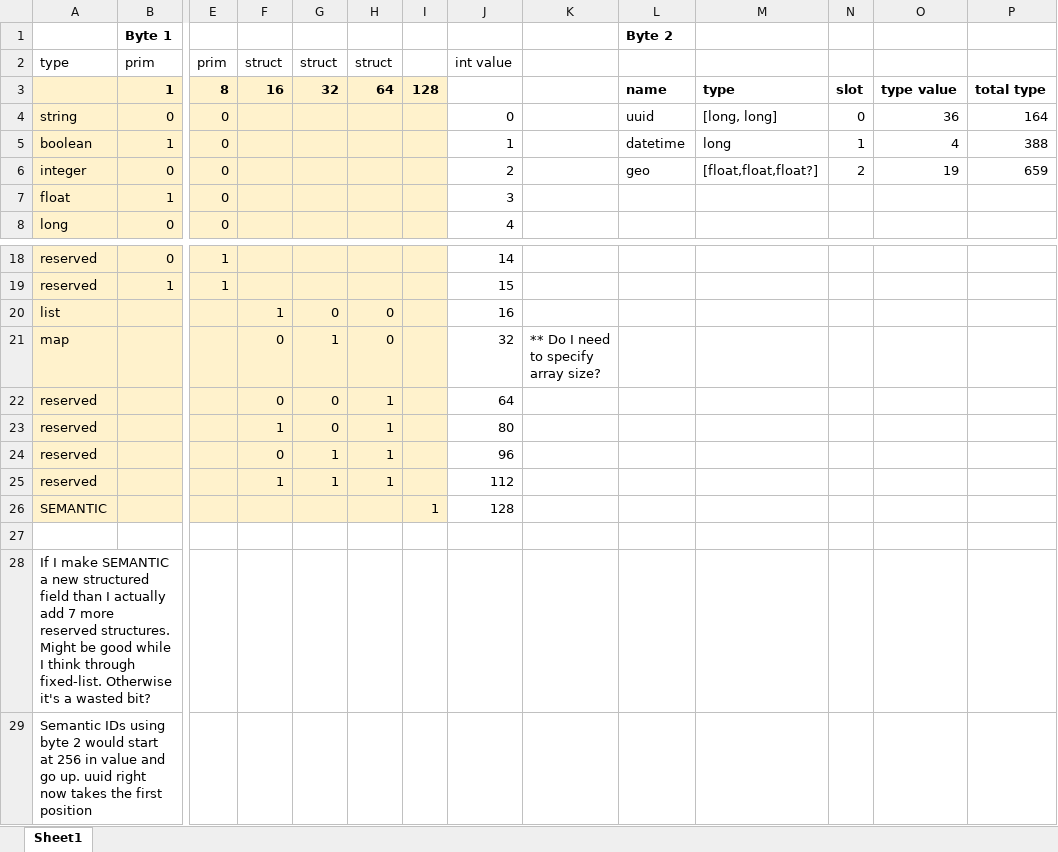
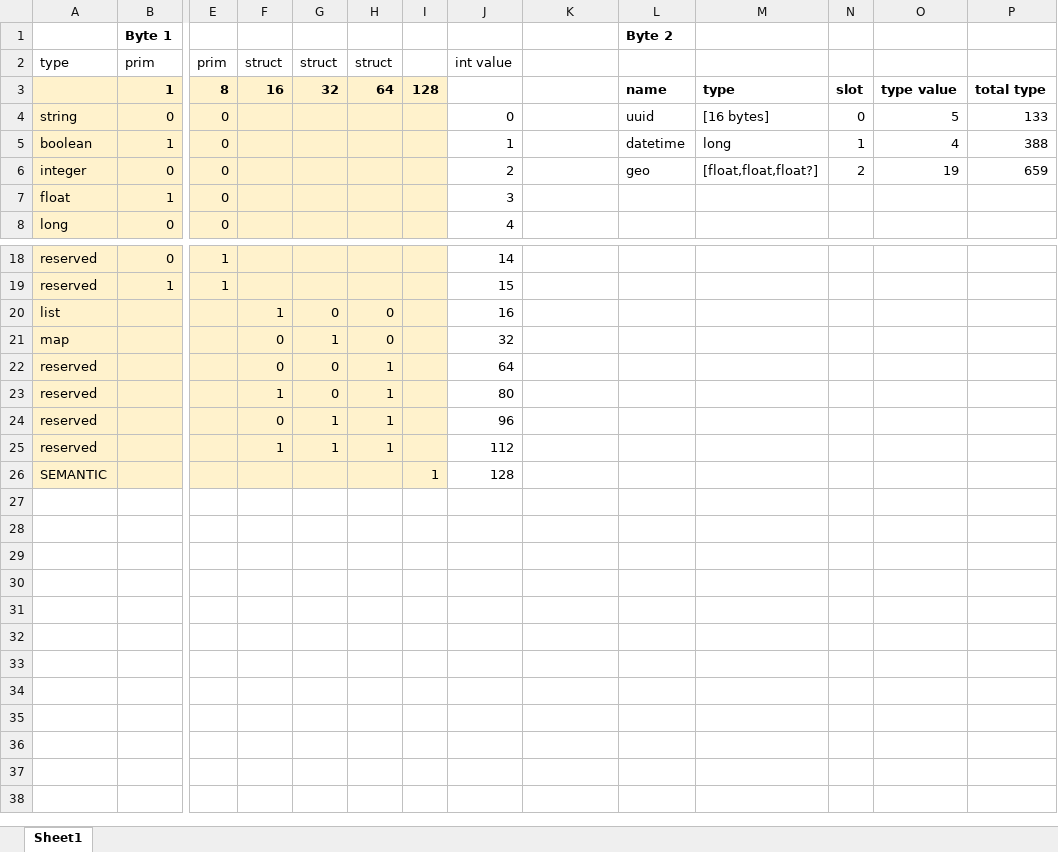
Before and after one commit to Identifiers/spec, an Excel workbook: types.xlsx, sheet Sheet1, drawn as a sheet; only a part is shown, gaps mark what is left out; values as stored, in another font and other column widths than the file's, no borders; rows hold the shown columns only; the diff names each change by its address in the sheet, - before the commit and + after, or states it on an @@ line.

Commit message:
Added Base-32 spec. Updated types spreadsheet to describe uuid correctly.

```diff
--- a/types.xlsx (sheet Sheet1)
+++ b/types.xlsx (sheet Sheet1)
-M4: [long, long]
+M4: [16 bytes]
-O4: 36
+O4: 5
-P4: 164
+P4: 133
-K21: ** Do I need to specify array size?
+K21: (empty)
-row 27: (empty)
-row 28: If I make SEMANTIC a new structured field than I actually add 7 more reserved structures. Might be good while I think through fixed-list. Otherwise it's a wasted bit?
-row 29: Semantic IDs using byte 2 would start at 256 in value and go up. uuid right now takes the first position
```
Also changed, not shown: 2 other files.
